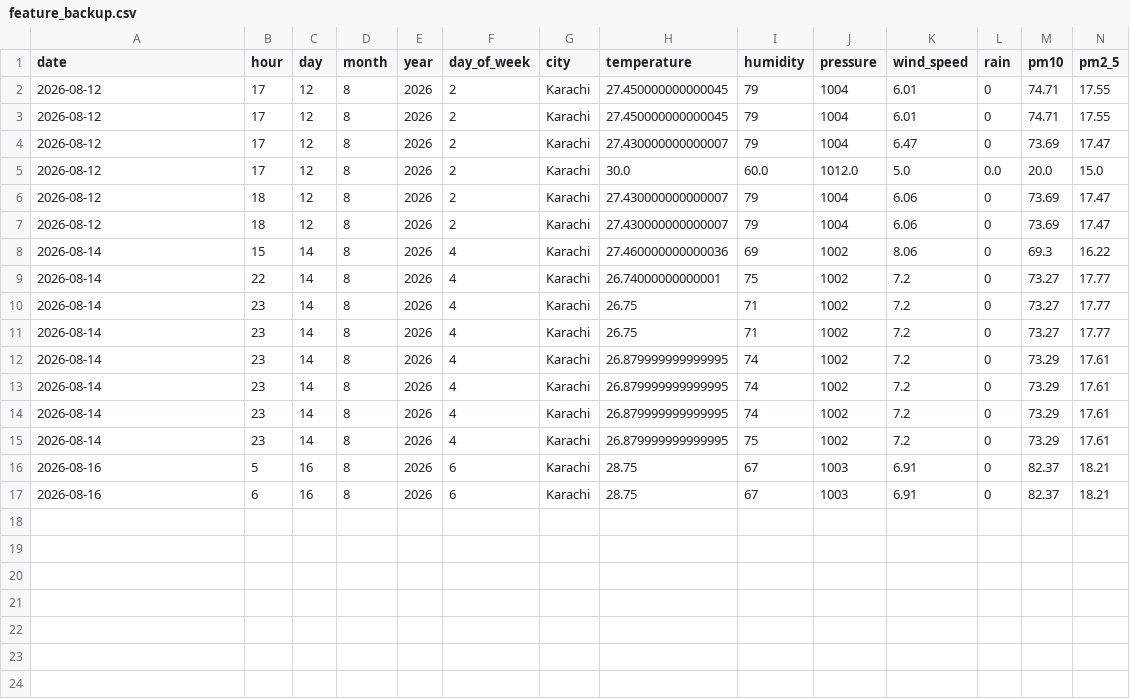
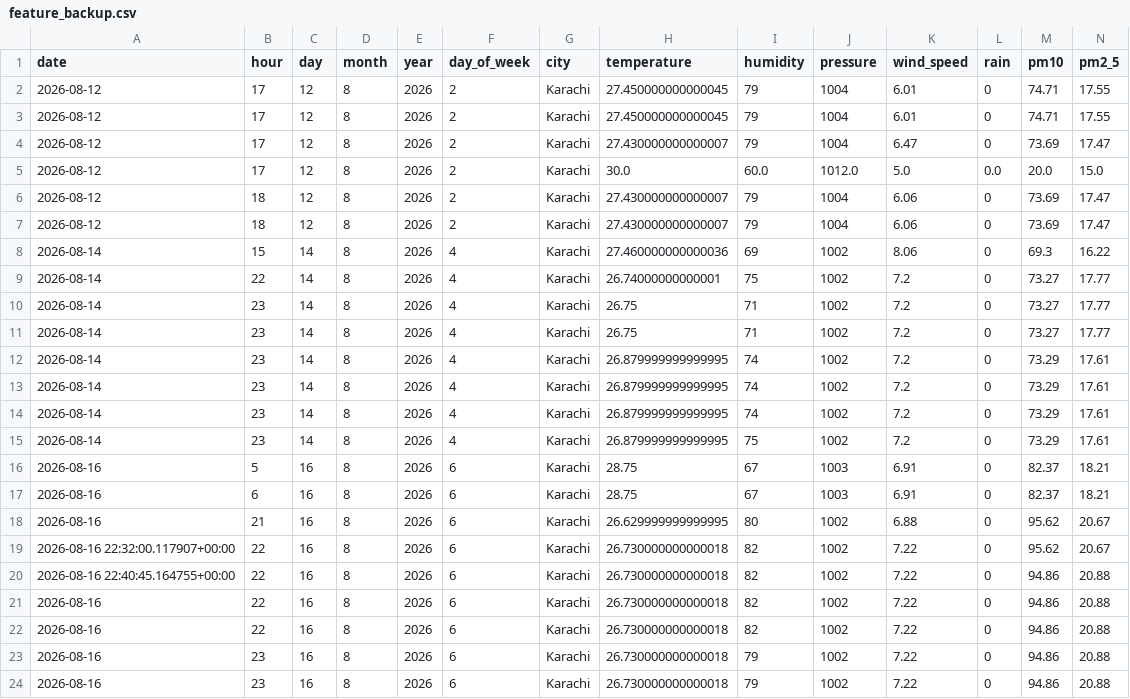
Before and after one commit to Muhib8604/AQI-Predictor-, a CSV file: feature_backup.csv, drawn as a sheet; only a part is shown; rows hold the shown columns only; the diff names each change by its address in the sheet, - before the commit and + after, or states it on an @@ line.

```diff
--- a/feature_backup.csv
+++ b/feature_backup.csv
+row 18: 2026-08-16 | 21 | 16 | 8 | 2026 | 6 | Karachi | 26.629999999999995 | 80 | 1002 | 6.88 | 0 | 95.62 | 20.67
+row 19: 2026-08-16 22:32:00.117907+00:00 | 22 | 16 | 8 | 2026 | 6 | Karachi | 26.730000000000018 | 82 | 1002 | 7.22 | 0 | 95.62 | 20.67
+row 20: 2026-08-16 22:40:45.164755+00:00 | 22 | 16 | 8 | 2026 | 6 | Karachi | 26.730000000000018 | 82 | 1002 | 7.22 | 0 | 94.86 | 20.88
+row 21: 2026-08-16 | 22 | 16 | 8 | 2026 | 6 | Karachi | 26.730000000000018 | 82 | 1002 | 7.22 | 0 | 94.86 | 20.88
+row 22: 2026-08-16 | 22 | 16 | 8 | 2026 | 6 | Karachi | 26.730000000000018 | 82 | 1002 | 7.22 | 0 | 94.86 | 20.88
+row 23: 2026-08-16 | 23 | 16 | 8 | 2026 | 6 | Karachi | 26.730000000000018 | 79 | 1002 | 7.22 | 0 | 94.86 | 20.88
+row 24: 2026-08-16 | 23 | 16 | 8 | 2026 | 6 | Karachi | 26.730000000000018 | 79 | 1002 | 7.22 | 0 | 94.86 | 20.88
```
Also changed, not shown: 7 other files.
